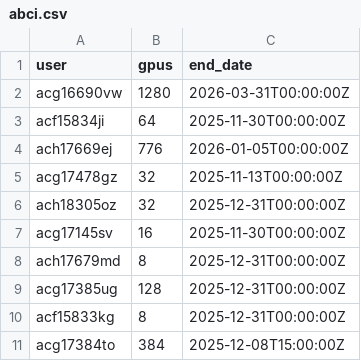
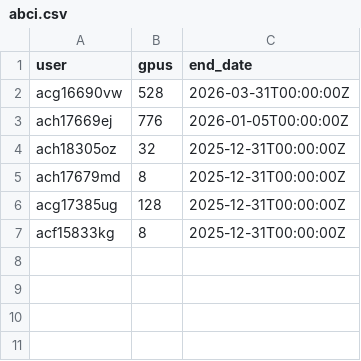
Before and after one commit to llm-jp/cluster-limits, a CSV file: abci.csv, drawn as a sheet.

Commit message:
Modify GPU count for acg16690vw
Updated GPU allocation for user acg16690vw.

```diff
--- a/abci.csv
+++ b/abci.csv
@@ -1,8 +1,5 @@
 user,gpus,end_date
-acg16690vw,1280,2026-03-31T00:00:00Z
-acf15834ji,64,2025-11-30T00:00:00Z
+acg16690vw,528,2026-03-31T00:00:00Z
 ach17669ej,776,2026-01-05T00:00:00Z
-acg17478gz,32,2025-11-13T00:00:00Z
 ach18305oz,32,2025-12-31T00:00:00Z
-acg17145sv,16,2025-11-30T00:00:00Z
 ach17679md,8,2025-12-31T00:00:00Z
@@ -10,2 +7 @@ acg17385ug,128,2025-12-31T00:00:00Z
 acf15833kg,8,2025-12-31T00:00:00Z
-acg17384to,384,2025-12-08T15:00:00Z
```
